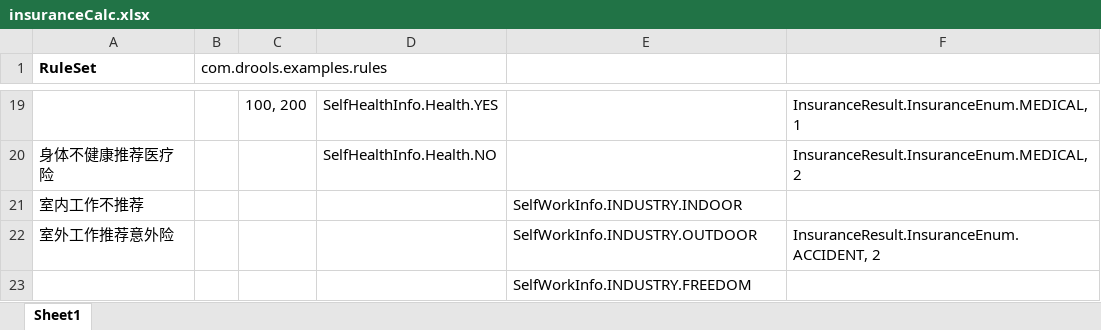
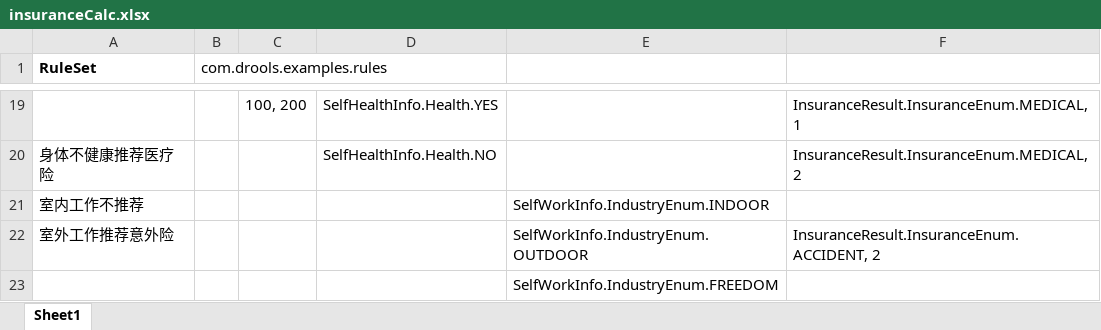
Before and after one commit to ysq2017/insurance_demo, an Excel workbook: insurance-drools-xls/src/main/resources/insuranceRules/insuranceCalc.xlsx, sheet Sheet1, drawn as a sheet; only a part is shown, gaps mark what is left out; values as stored, in another font and other column widths than the file's, no borders; the diff names each change by its address in the sheet, - before the commit and + after, or states it on an @@ line.

```diff
--- a/insurance-drools-xls/src/main/resources/insuranceRules/insuranceCalc.xlsx (sheet Sheet1)
+++ b/insurance-drools-xls/src/main/resources/insuranceRules/insuranceCalc.xlsx (sheet Sheet1)
-E21: SelfWorkInfo.INDUSTRY.INDOOR
+E21: SelfWorkInfo.IndustryEnum.INDOOR
-E22: SelfWorkInfo.INDUSTRY.OUTDOOR
+E22: SelfWorkInfo.IndustryEnum.OUTDOOR
-E23: SelfWorkInfo.INDUSTRY.FREEDOM
+E23: SelfWorkInfo.IndustryEnum.FREEDOM
```
Also changed, not shown: 7 other files.
